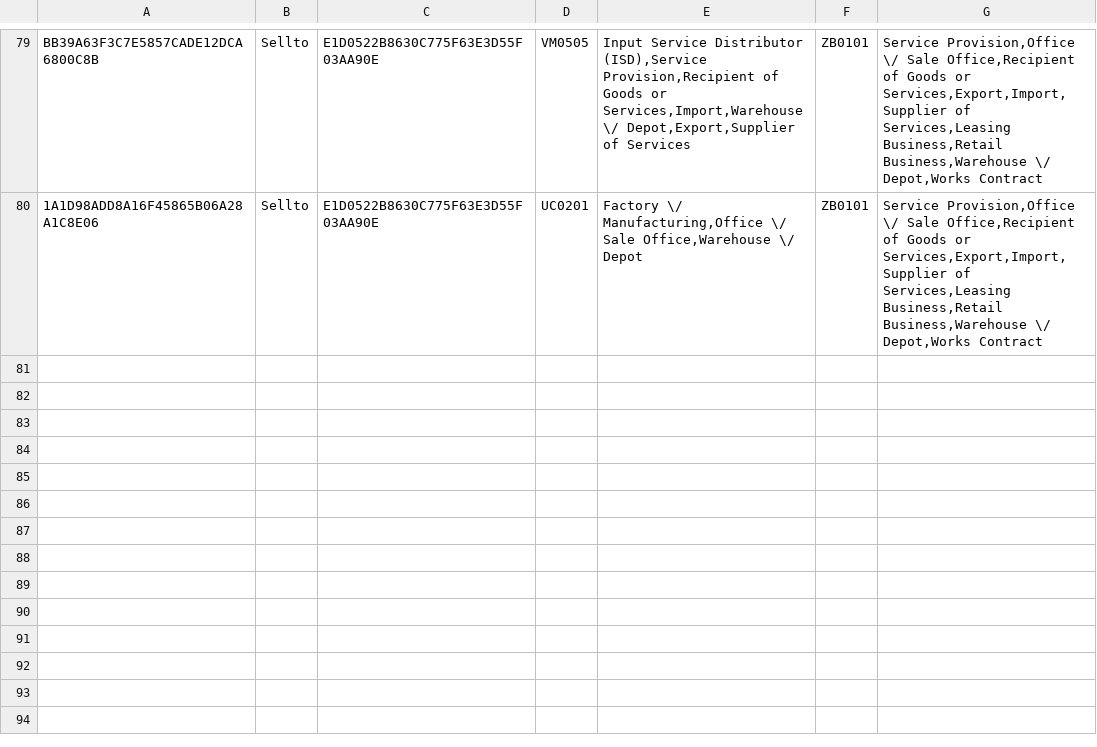
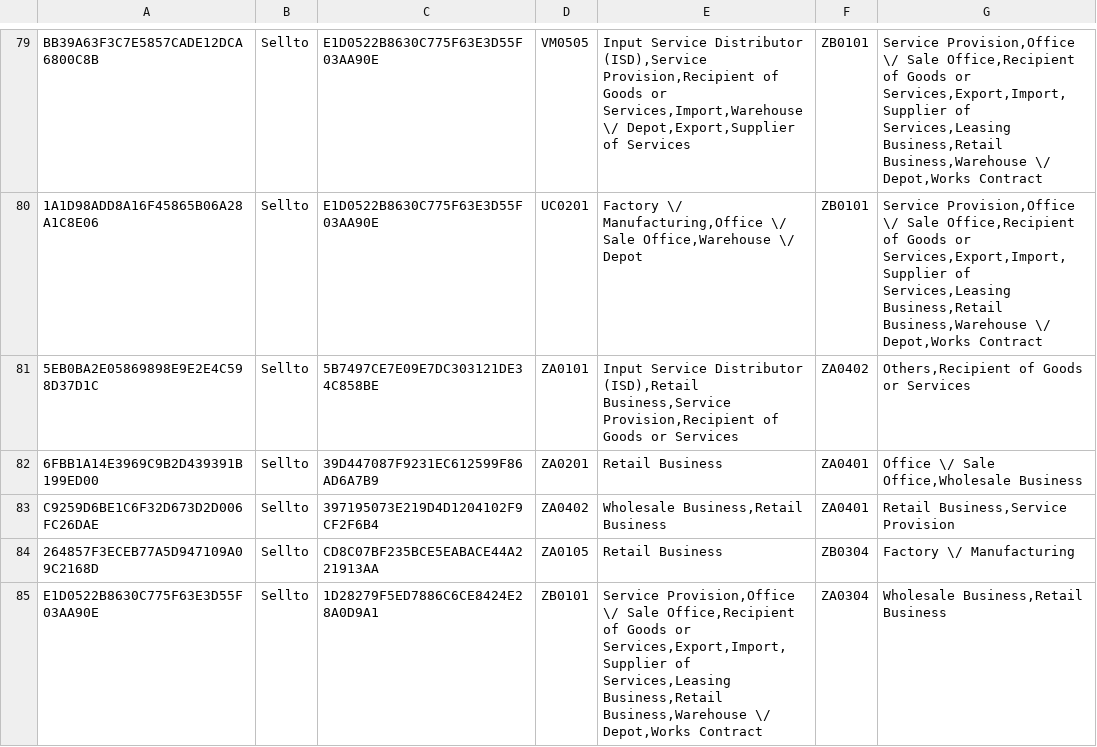
Before and after one commit to gharshit196/Vendor-Fraud-detection, a CSV file: DataForAnalysis.csv, drawn as a sheet; only a part is shown, gaps mark what is left out.

```diff
--- a/DataForAnalysis.csv
+++ b/DataForAnalysis.csv
@@ -80 +80,6 @@ BB39A63F3C7E5857CADE12DCA6800C8B,Sellto,E1D0522B8630C775F63E3D55F03AA90E,VM0505,
 1A1D98ADD8A16F45865B06A28A1C8E06,Sellto,E1D0522B8630C775F63E3D55F03AA90E,UC0201,"Factory \/ Manufacturing,Office \/ Sale Office,Warehouse \/ Depot",ZB0101,"Service Provision,Office \/ Sale Office,Recipient of Goods or Services,Export,Import,Supplier of Services,Leasing Business,Retail Business,Warehouse \/ Depot,Works Contract"
+5EB0BA2E05869898E9E2E4C598D37D1C,Sellto,5B7497CE7E09E7DC303121DE34C858BE,ZA0101,"Input Service Distributor (ISD),Retail Business,Service Provision,Recipient of Goods or Services",ZA0402,"Others,Recipient of Goods or Services"
+6FBB1A14E3969C9B2D439391B199ED00,Sellto,39D447087F9231EC612599F86AD6A7B9,ZA0201,Retail Business,ZA0401,"Office \/ Sale Office,Wholesale Business"
+C9259D6BE1C6F32D673D2D006FC26DAE,Sellto,397195073E219D4D1204102F9CF2F6B4,ZA0402,"Wholesale Business,Retail Business",ZA0401,"Retail Business,Service Provision"
+264857F3ECEB77A5D947109A09C2168D,Sellto,CD8C07BF235BCE5EABACE44A221913AA,ZA0105,Retail Business,ZB0304,Factory \/ Manufacturing
+E1D0522B8630C775F63E3D55F03AA90E,Sellto,1D28279F5ED7886C6CE8424E28A0D9A1,ZB0101,"Service Provision,Office \/ Sale Office,Recipient of Goods or Services,Export,Import,Supplier of Services,Leasing Business,Retail Business,Warehouse \/ Depot,Works Contract",ZA0304,"Wholesale Business,Retail Business"
```
Also changed, not shown: 3 other files.
